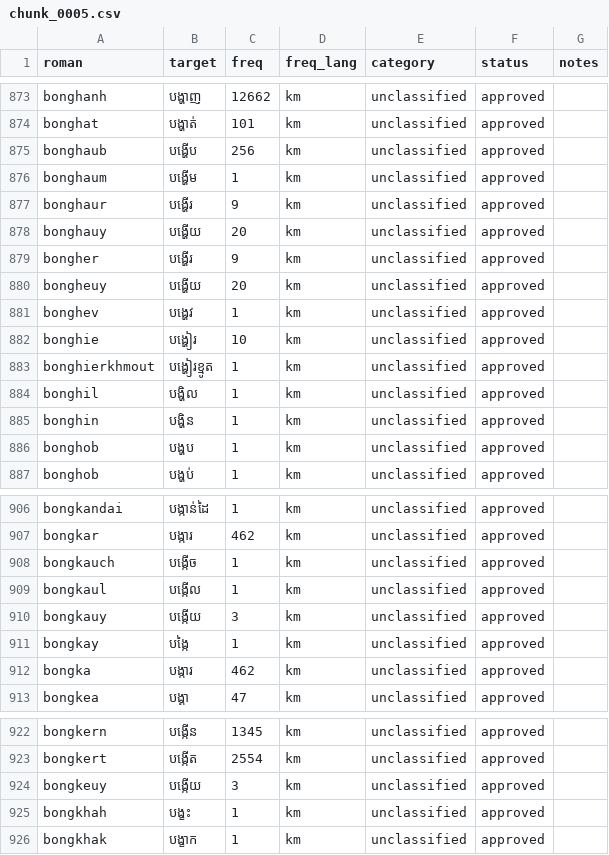
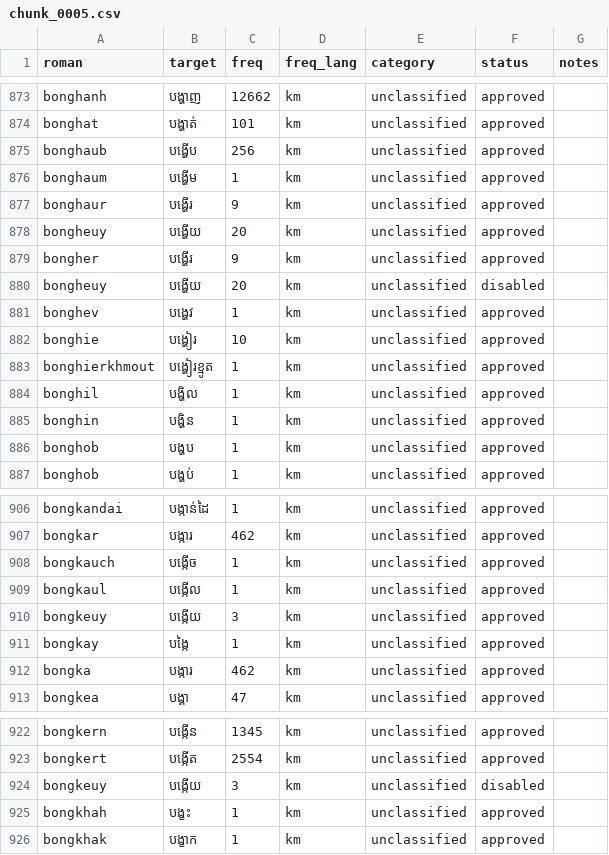
Before and after one commit to darhnoel/khmerime, a CSV file: data/lexicon/chunks/chunk_0005.csv, drawn as a sheet; only a part is shown, gaps mark what is left out.

```diff
--- a/data/lexicon/chunks/chunk_0005.csv
+++ b/data/lexicon/chunks/chunk_0005.csv
@@ -877,5 +877,5 @@ bonghaum,បង្ហើម,1,km,unclassified,approved,
 bonghaur,បង្ហើរ,9,km,unclassified,approved,
-bonghauy,បង្ហើយ,20,km,unclassified,approved,
+bongheuy,បង្ហើយ,20,km,unclassified,approved,
 bongher,បង្ហើរ,9,km,unclassified,approved,
-bongheuy,បង្ហើយ,20,km,unclassified,approved,
+bongheuy,បង្ហើយ,20,km,unclassified,disabled,
 bonghev,បង្ហេវ,1,km,unclassified,approved,
@@ -909,3 +909,3 @@ bongkauch,បង្កើច,1,km,unclassified,approved,
 bongkaul,បង្កើល,1,km,unclassified,approved,
-bongkauy,បង្កើយ,3,km,unclassified,approved,
+bongkeuy,បង្កើយ,3,km,unclassified,approved,
 bongkay,បង្កៃ,1,km,unclassified,approved,
@@ -923,3 +923,3 @@ bongkern,បង្កើន,1345,km,unclassified,approved,
 bongkert,បង្កើត,2554,km,unclassified,approved,
-bongkeuy,បង្កើយ,3,km,unclassified,approved,
+bongkeuy,បង្កើយ,3,km,unclassified,disabled,
 bongkhah,បង្ខះ,1,km,unclassified,approved,
```
Also changed, not shown: data/lexicon/chunks/chunk_0002.csv, data/lexicon/chunks/chunk_0003.csv, 23 other files.
